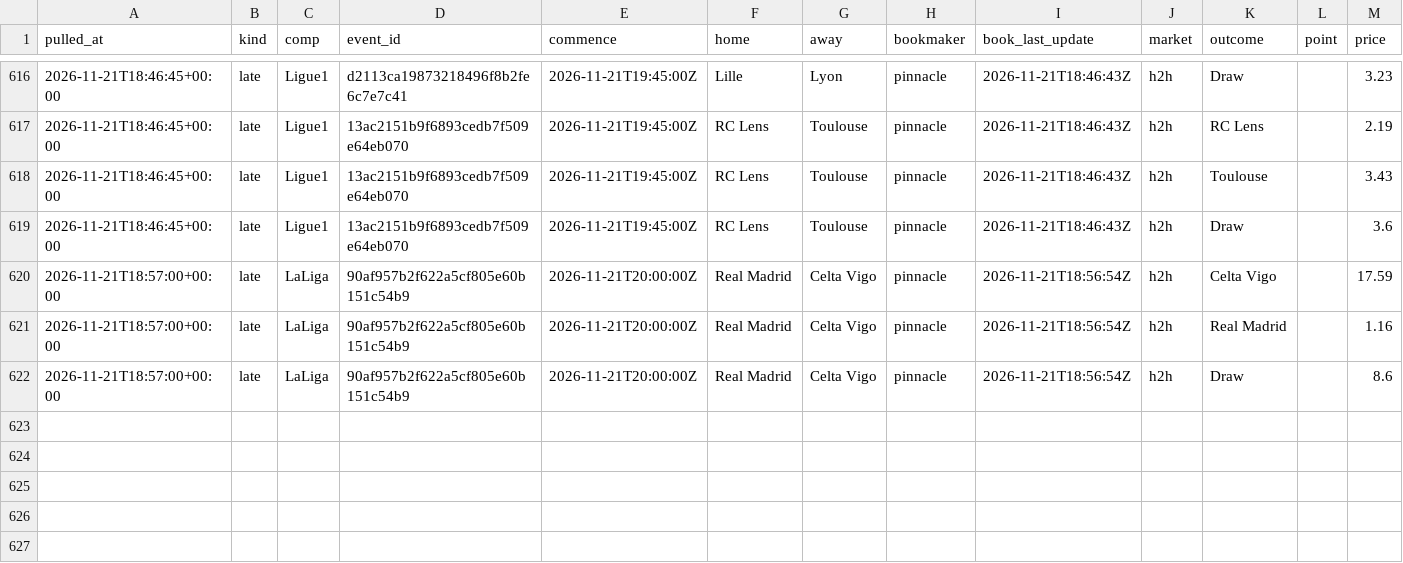
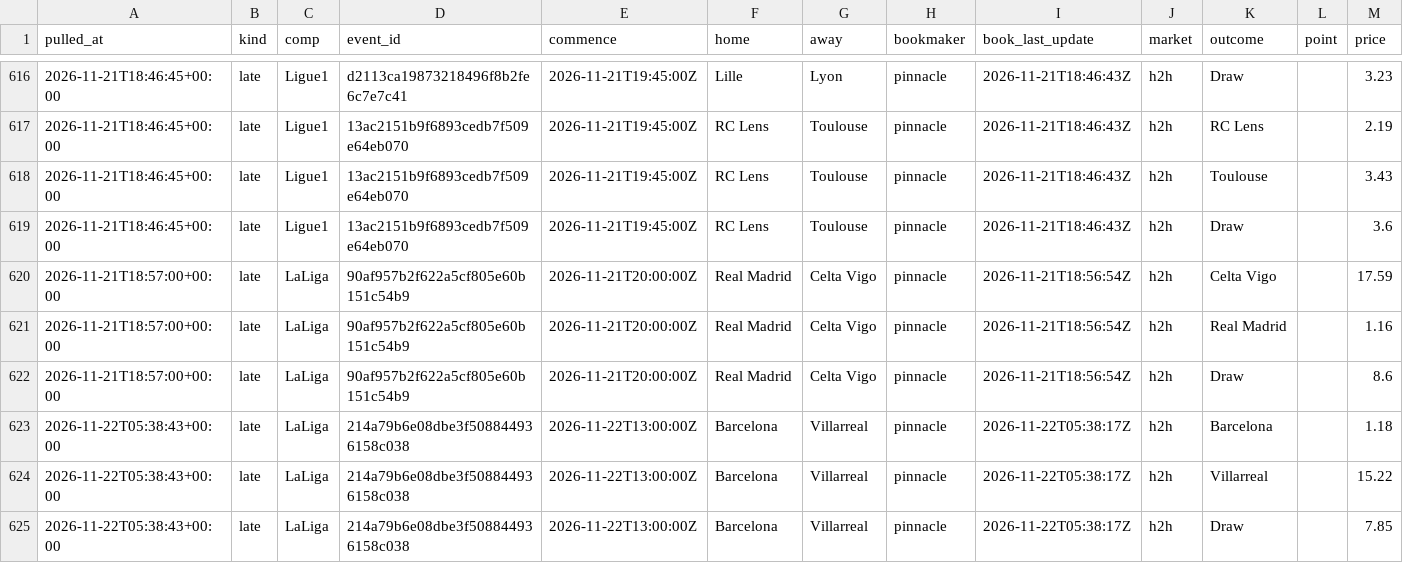
Before and after one commit to alcadiomontes03/match-engine-odds, a CSV file: data/odds/sharp.csv, drawn as a sheet; only a part is shown, gaps mark what is left out.

```diff
--- a/data/odds/sharp.csv
+++ b/data/odds/sharp.csv
@@ -622 +622,4 @@ pulled_at,kind,comp,event_id,commence,home,away,bookmaker,book_last_update,marke
 2026-11-21T18:57:00+00:00,late,LaLiga,90af957b2f622a5cf805e60b151c54b9,2026-11-21T20:00:00Z,Real Madrid,Celta Vigo,pinnacle,2026-11-21T18:56:54Z,h2h,Draw,,8.6
+2026-11-22T05:38:43+00:00,late,LaLiga,214a79b6e08dbe3f508844936158c038,2026-11-22T13:00:00Z,Barcelona,Villarreal,pinnacle,2026-11-22T05:38:17Z,h2h,Barcelona,,1.18
+2026-11-22T05:38:43+00:00,late,LaLiga,214a79b6e08dbe3f508844936158c038,2026-11-22T13:00:00Z,Barcelona,Villarreal,pinnacle,2026-11-22T05:38:17Z,h2h,Villarreal,,15.22
+2026-11-22T05:38:43+00:00,late,LaLiga,214a79b6e08dbe3f508844936158c038,2026-11-22T13:00:00Z,Barcelona,Villarreal,pinnacle,2026-11-22T05:38:17Z,h2h,Draw,,7.85
```
Also changed, not shown: data/odds/quota.csv, data/odds/snapshots.csv, 6 other files.
